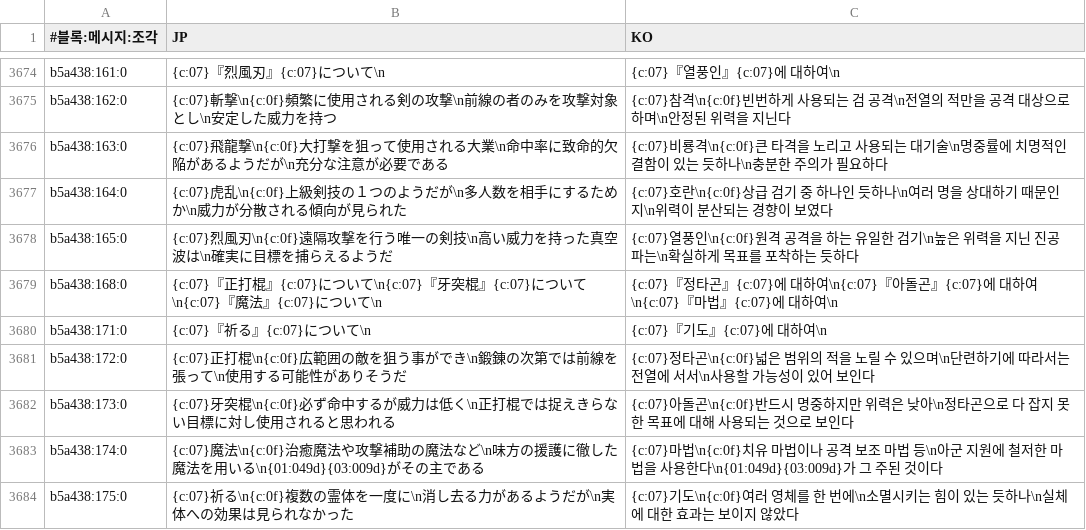
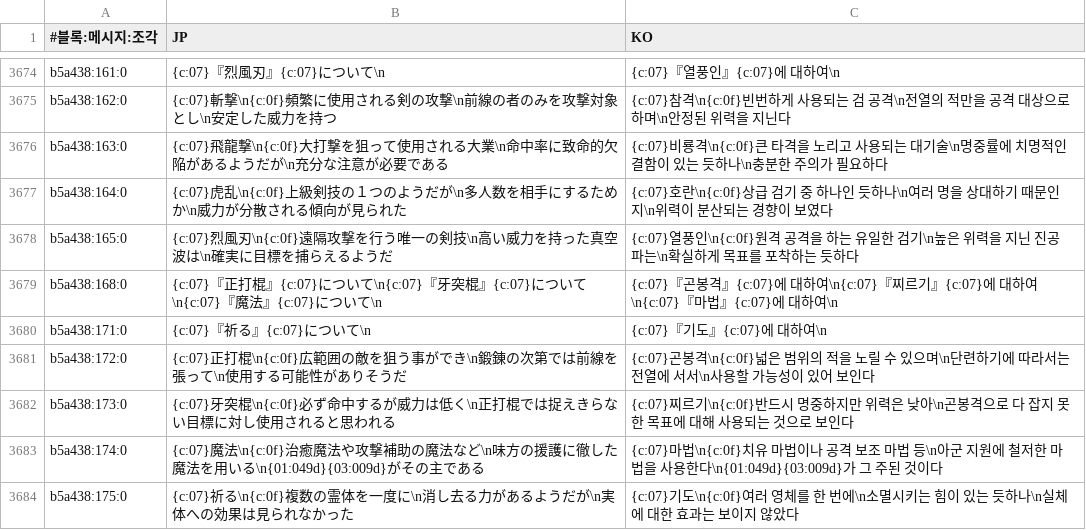
Before and after one commit to hospi0/anearth-kr-patch, a TSV file: work/text/script.tsv, drawn as a sheet; only a part is shown, gaps mark what is left out.

```diff
--- a/work/text/script.tsv
+++ b/work/text/script.tsv
@@ -3678,6 +3678,6 @@ b5a438:164:0	{c:07}虎乱\n{c:0f}上級剣技の１つのようだが\n多人数
 b5a438:165:0	{c:07}烈風刃\n{c:0f}遠隔攻撃を行う唯一の剣技\n高い威力を持った真空波は\n確実に目標を捕らえるようだ	{c:07}열풍인\n{c:0f}원격 공격을 하는 유일한 검기\n높은 위력을 지닌 진공파는\n확실하게 목표를 포착하는 듯하다
-b5a438:168:0	{c:07}『正打棍』{c:07}について\n{c:07}『牙突棍』{c:07}について\n{c:07}『魔法』{c:07}について\n	{c:07}『정타곤』{c:07}에 대하여\n{c:07}『아돌곤』{c:07}에 대하여\n{c:07}『마법』{c:07}에 대하여\n
+b5a438:168:0	{c:07}『正打棍』{c:07}について\n{c:07}『牙突棍』{c:07}について\n{c:07}『魔法』{c:07}について\n	{c:07}『곤봉격』{c:07}에 대하여\n{c:07}『찌르기』{c:07}에 대하여\n{c:07}『마법』{c:07}에 대하여\n
 b5a438:171:0	{c:07}『祈る』{c:07}について\n	{c:07}『기도』{c:07}에 대하여\n
-b5a438:172:0	{c:07}正打棍\n{c:0f}広範囲の敵を狙う事ができ\n鍛錬の次第では前線を張って\n使用する可能性がありそうだ	{c:07}정타곤\n{c:0f}넓은 범위의 적을 노릴 수 있으며\n단련하기에 따라서는 전열에 서서\n사용할 가능성이 있어 보인다
-b5a438:173:0	{c:07}牙突棍\n{c:0f}必ず命中するが威力は低く\n正打棍では捉えきらない目標に対し使用されると思われる	{c:07}아돌곤\n{c:0f}반드시 명중하지만 위력은 낮아\n정타곤으로 다 잡지 못한 목표에 대해 사용되는 것으로 보인다
+b5a438:172:0	{c:07}正打棍\n{c:0f}広範囲の敵を狙う事ができ\n鍛錬の次第では前線を張って\n使用する可能性がありそうだ	{c:07}곤봉격\n{c:0f}넓은 범위의 적을 노릴 수 있으며\n단련하기에 따라서는 전열에 서서\n사용할 가능성이 있어 보인다
+b5a438:173:0	{c:07}牙突棍\n{c:0f}必ず命中するが威力は低く\n正打棍では捉えきらない目標に対し使用されると思われる	{c:07}찌르기\n{c:0f}반드시 명중하지만 위력은 낮아\n곤봉격으로 다 잡지 못한 목표에 대해 사용되는 것으로 보인다
 b5a438:174:0	{c:07}魔法\n{c:0f}治癒魔法や攻撃補助の魔法など\n味方の援護に徹した魔法を用いる\n{01:049d}{03:009d}がその主である	{c:07}마법\n{c:0f}치유 마법이나 공격 보조 마법 등\n아군 지원에 철저한 마법을 사용한다\n{01:049d}{03:009d}가 그 주된 것이다
```
Also changed, not shown: work/text/battle.tsv, 4 other files.
